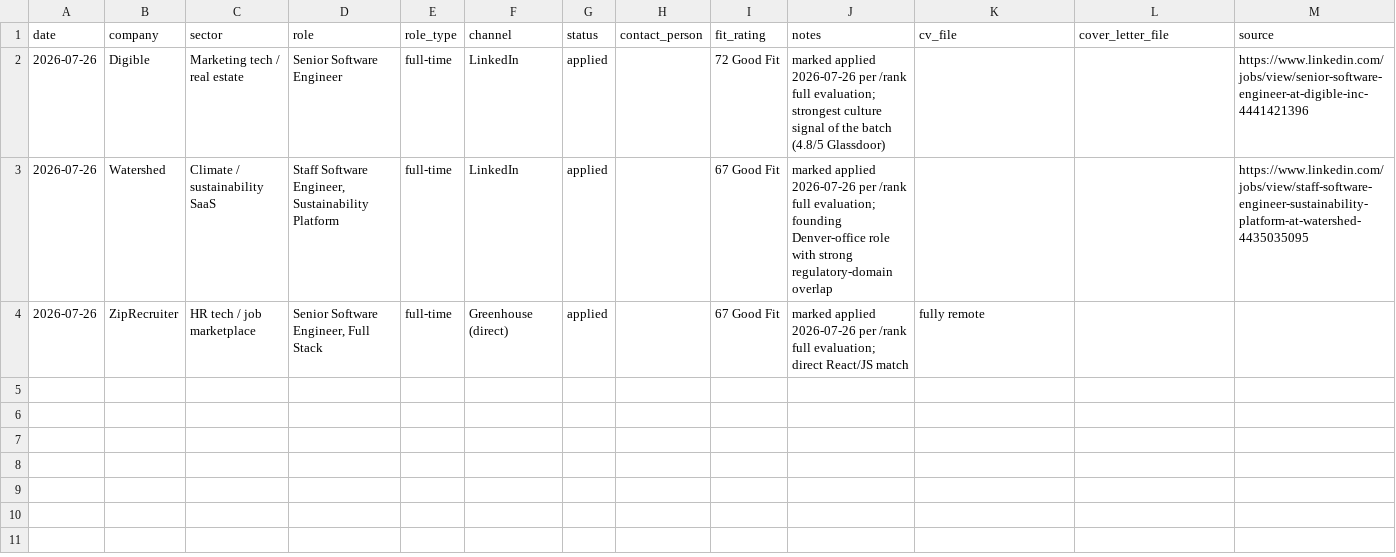
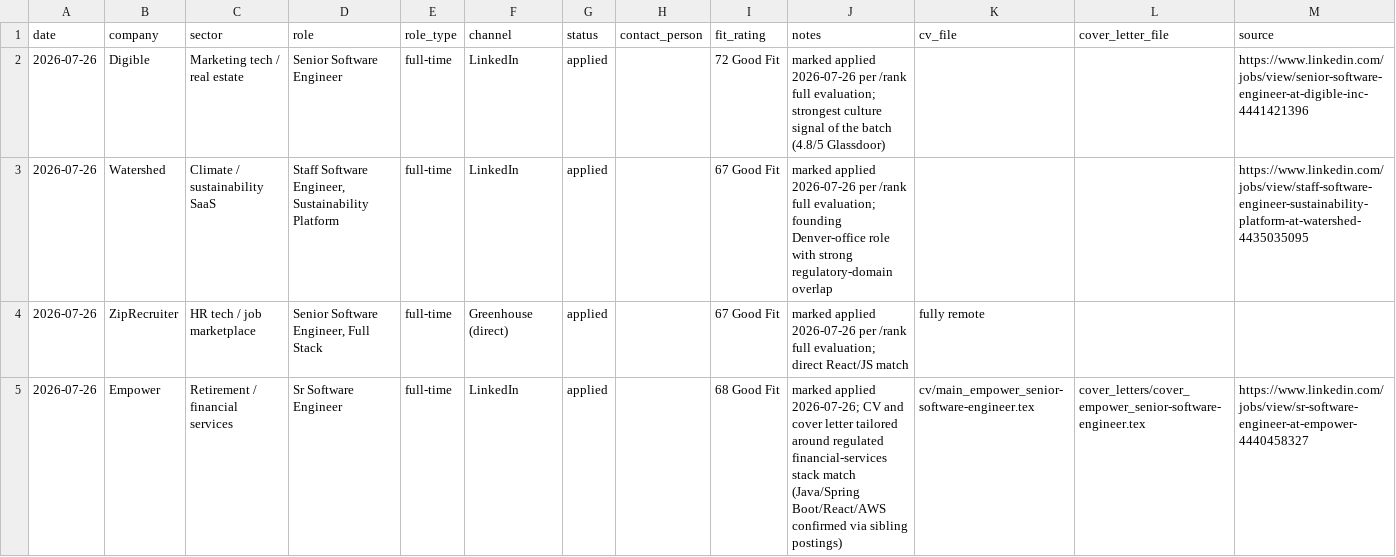
Before and after one commit to kjsb25/ai-job-search, a CSV file: job_search_tracker.csv, drawn as a sheet; only a part is shown; rows hold the shown columns only; the diff names each change by its address in the sheet, - before the commit and + after, or states it on an @@ line.

```diff
--- a/job_search_tracker.csv
+++ b/job_search_tracker.csv
+row 5: 2026-07-26 | Empower | Retirement / financial services | Sr Software Engineer | full-time | LinkedIn | applied |  | 68 Good Fit | marked applied 2026-07-26; CV and cover letter tailored around regulated financial-services stack match (Java/Spring Boot/React/AWS confirmed via sibling postings) | cv/main_empower_senior-software-engineer.tex | cover_letters/cover_empower_senior-software-engineer.tex | https://www.linkedin.com/jobs/view/sr-software-engineer-at-empower-4440458327
```
